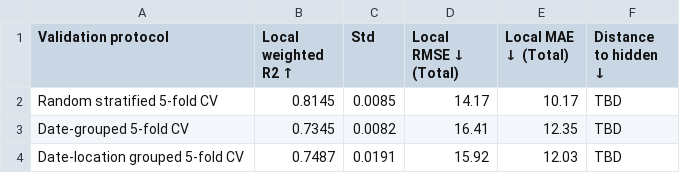
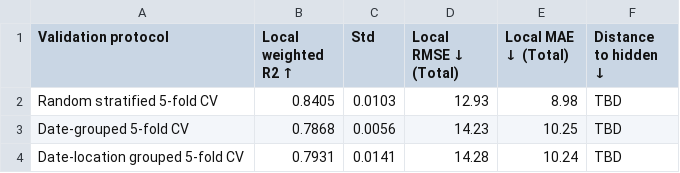
Before and after one commit to butnaruteodor/CSIRO---Image2Biomass-Prediction, a CSV file: results/experiment_2/table_8.csv, drawn as a sheet.

```diff
--- a/results/experiment_2/table_8.csv
+++ b/results/experiment_2/table_8.csv
@@ -1,4 +1,4 @@
 Validation protocol,Local weighted R2 ↑,Std,Local RMSE ↓ (Total),Local MAE ↓ (Total),Distance to hidden ↓
-Random stratified 5-fold CV,0.8145,0.0085,14.17,10.17,TBD
-Date-grouped 5-fold CV,0.7345,0.0082,16.41,12.35,TBD
-Date-location grouped 5-fold CV,0.7487,0.0191,15.92,12.03,TBD
+Random stratified 5-fold CV,0.8405,0.0103,12.93,8.98,TBD
+Date-grouped 5-fold CV,0.7868,0.0056,14.23,10.25,TBD
+Date-location grouped 5-fold CV,0.7931,0.0141,14.28,10.24,TBD
```
Also changed, not shown: results/experiment_2/table_9.csv, 11 other files.
